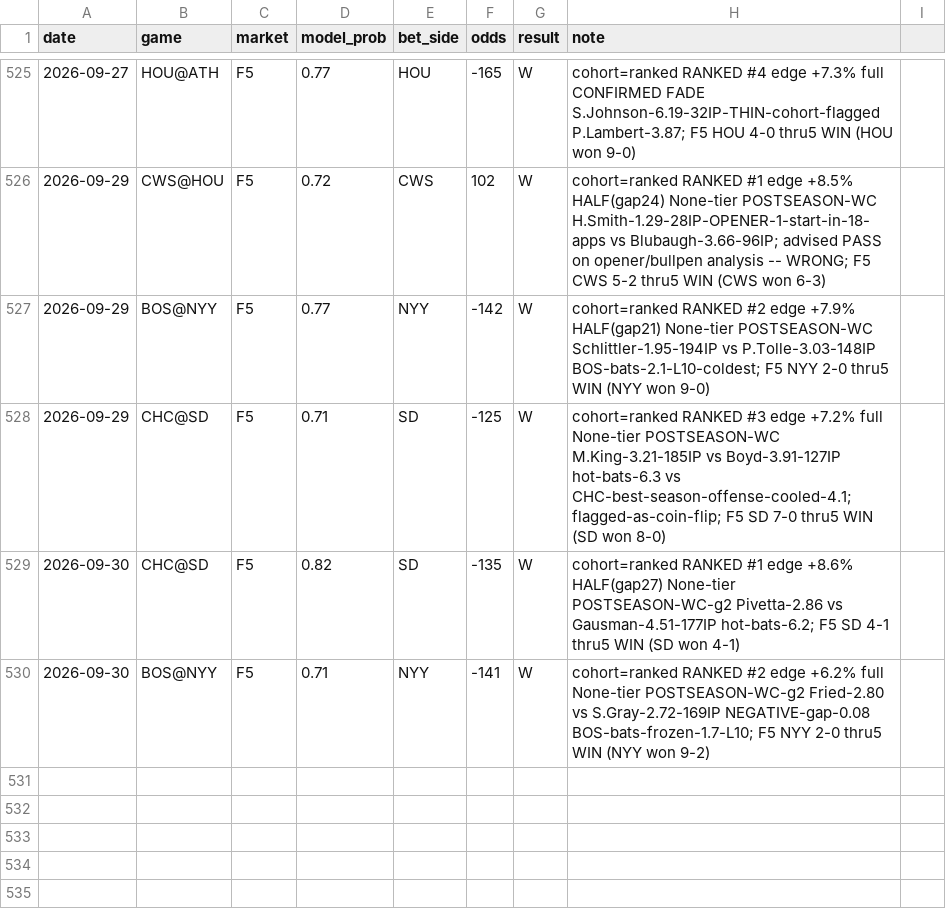
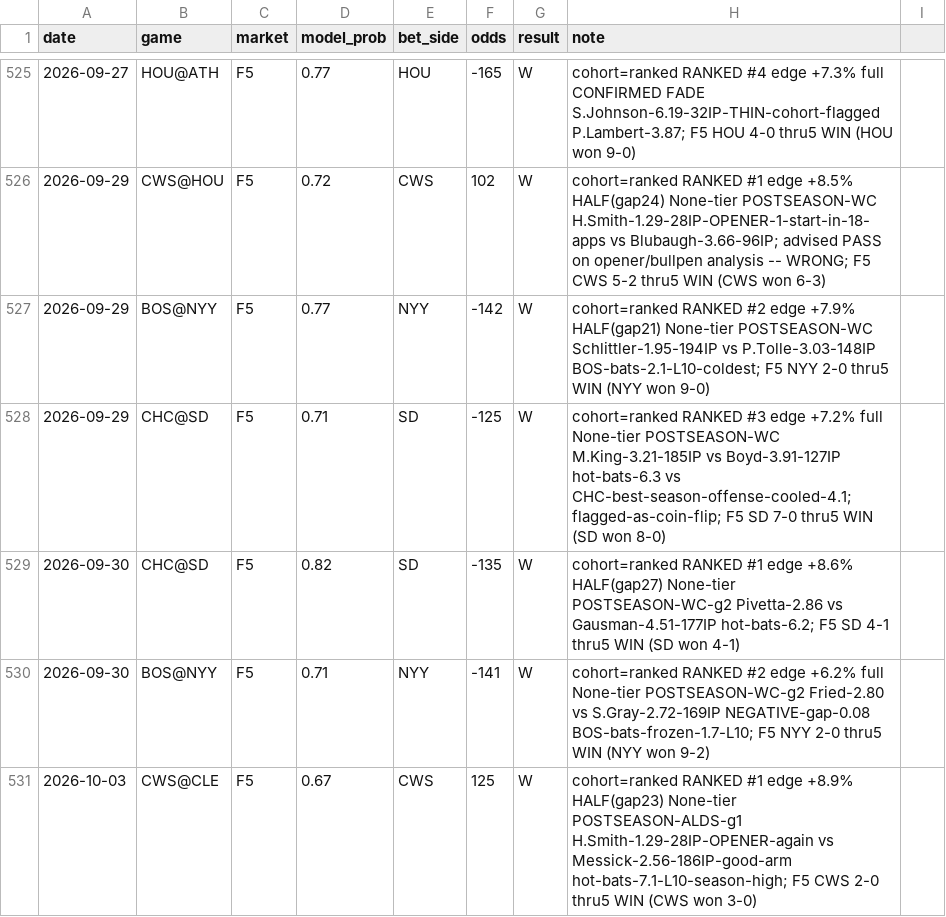
Before and after one commit to locodelamatacoco/sports-app1.1, a CSV file: mlb-f5/calibration_log.csv, drawn as a sheet; only a part is shown, gaps mark what is left out; the diff names each change by its address in the sheet, - before the commit and + after, or states it on an @@ line.

```diff
--- a/mlb-f5/calibration_log.csv
+++ b/mlb-f5/calibration_log.csv
+row 531: 2026-10-03 | CWS@CLE | F5 | 0.67 | CWS | 125 | W | cohort=ranked RANKED #1 edge +8.9% HALF(gap23) None-tier POSTSEASON-ALDS-g1 H.Smith-1.29-28IP-OPENER-again vs Messick-2.56-186IP-good-arm hot-bats-7.1-L10-season-high; F5 CWS 2-0 thru5 WIN (CWS won 3-0)
```
Also changed, not shown: 1 other file.
